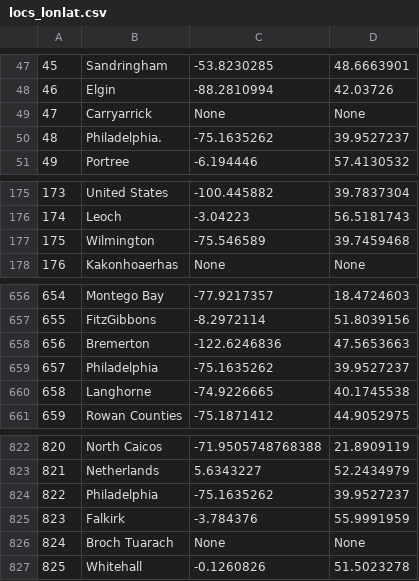
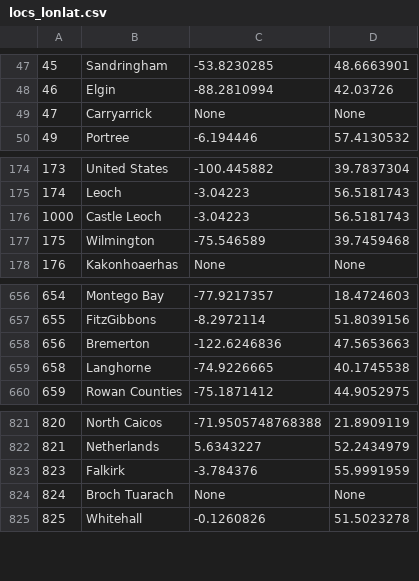
Before and after one commit to Meike-2/IRTM_Outlander, a CSV file: locs_lonlat.csv, drawn as a sheet; only a part is shown, gaps mark what is left out; removed rows and columns are numbered as before the commit, all else as after; the diff names each change by its address in the sheet, - before the commit and + after, or states it on an @@ line.

Commit message:
Removes multiples from locs_lonlat, adds Nerbert_book1 and first localization csv

```diff
--- a/locs_lonlat.csv
+++ b/locs_lonlat.csv
-row 50: 48 | Philadelphia. | -75.1635262 | 39.9527237
+row 176: 1000 | Castle Leoch | -3.04223 | 56.5181743
-row 659: 657 | Philadelphia | -75.1635262 | 39.9527237
-row 824: 822 | Philadelphia | -75.1635262 | 39.9527237
```
Also changed, not shown: 2 other files.
